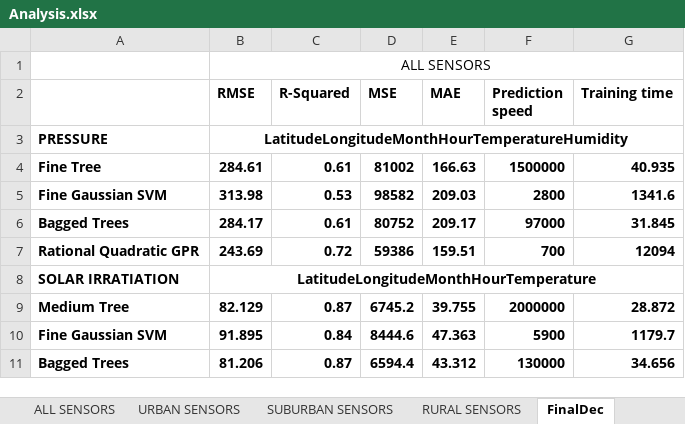
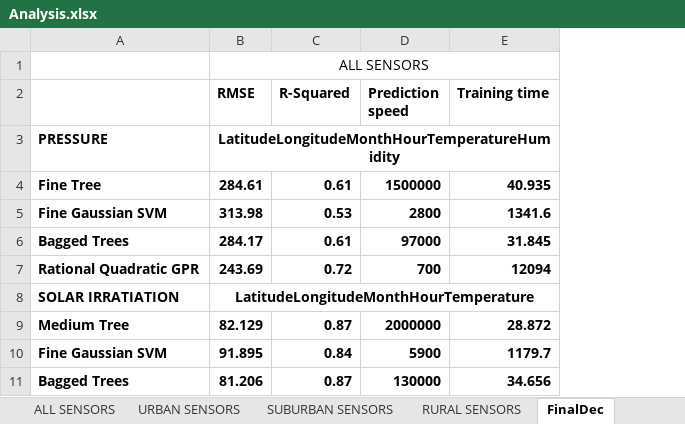
Before and after one commit to jspisi88/Agri-Weather-Prediction-ML, an Excel workbook: Analysis.xlsx, sheet FinalDec, drawn as a sheet; only a part is shown; values as stored, in another font and other column widths than the file's, no borders; the diff names each change by its address in the sheet, - before the commit and + after, or states it on an @@ line.

Commit message:
Changed Analysis and Statistics

```diff
--- a/Analysis.xlsx (sheet FinalDec)
+++ b/Analysis.xlsx (sheet FinalDec)
-column D (MSE), rows 4-11: 81002 | 98582 | 80752 | 59386 |  | 6745.2 | 8444.6 | 6594.4
-column E (MAE), rows 4-11: 166.63 | 209.03 | 209.17 | 159.51 |  | 39.755 | 47.363 | 43.312
```
